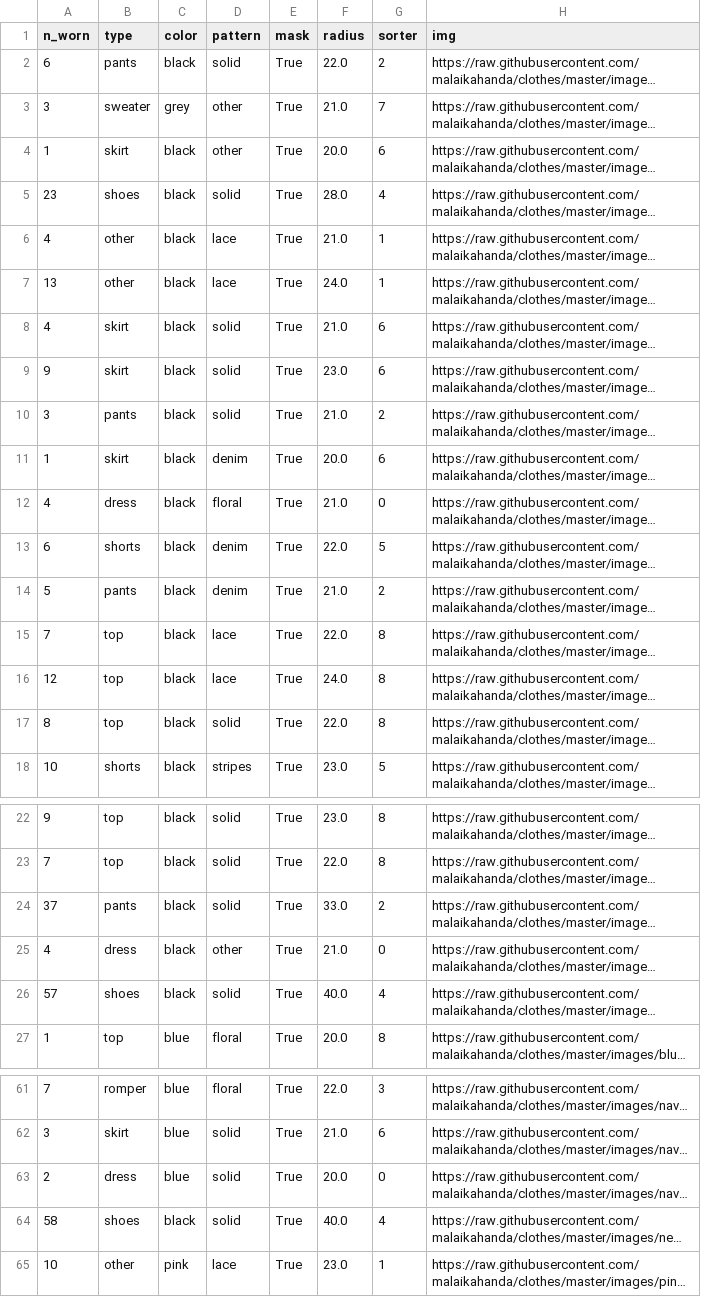
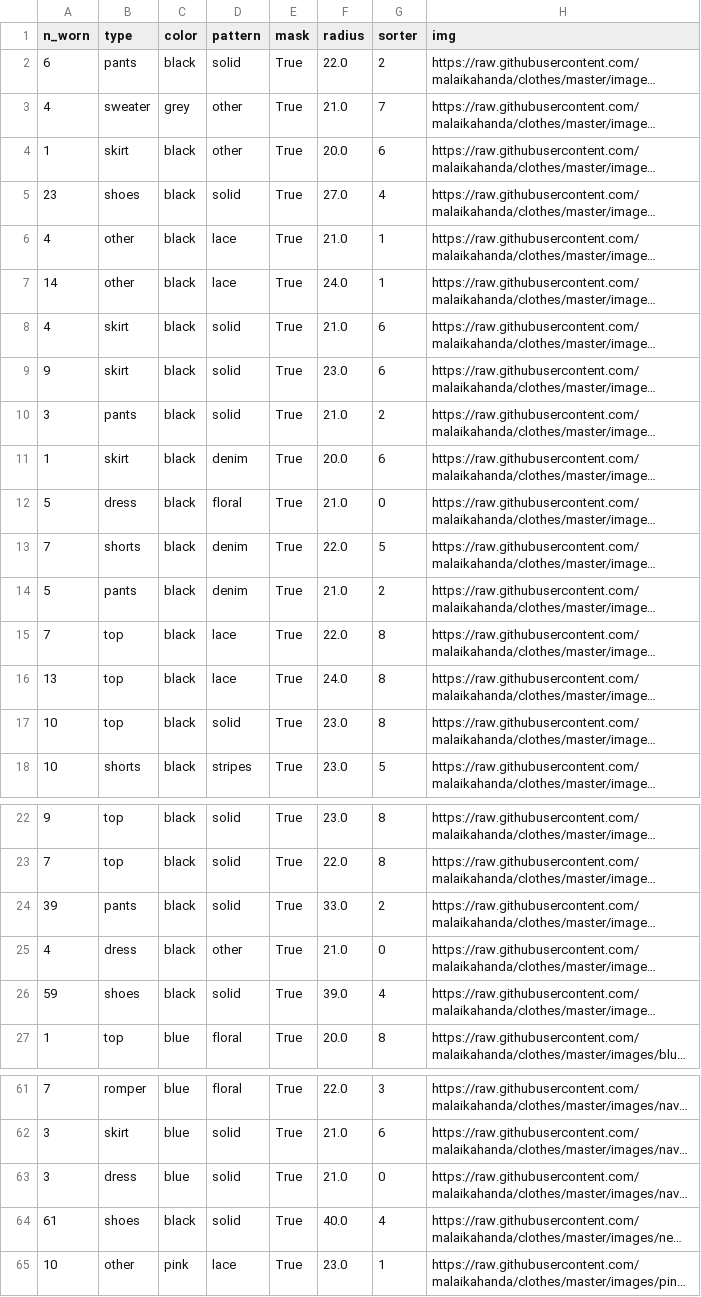
Before and after one commit to malaikahanda/clothes, a CSV file: data/nodes.csv, drawn as a sheet; only a part is shown, gaps mark what is left out; long unchanged cells end in …; the diff covers the shown part only; the diff names each change by its address in the sheet, - before the commit and + after, or states it on an @@ line.

```diff
--- a/data/nodes.csv
+++ b/data/nodes.csv
-A3 (n_worn): 3
+A3 (n_worn): 4
-F5 (radius): 28.0
+F5 (radius): 27.0
-A7 (n_worn): 13
+A7 (n_worn): 14
-A12 (n_worn): 4
+A12 (n_worn): 5
-A13 (n_worn): 6
+A13 (n_worn): 7
-A16 (n_worn): 12
+A16 (n_worn): 13
-A17 (n_worn): 8
+A17 (n_worn): 10
-F17 (radius): 22.0
+F17 (radius): 23.0
-A24 (n_worn): 37
+A24 (n_worn): 39
-A26 (n_worn): 57
+A26 (n_worn): 59
-F26 (radius): 40.0
+F26 (radius): 39.0
-A63 (n_worn): 2
+A63 (n_worn): 3
-F63 (radius): 20.0
+F63 (radius): 21.0
-A64 (n_worn): 58
+A64 (n_worn): 61
```
Also changed, not shown: 1 edited cell elsewhere in this file, data/days.csv, 5 other files.
